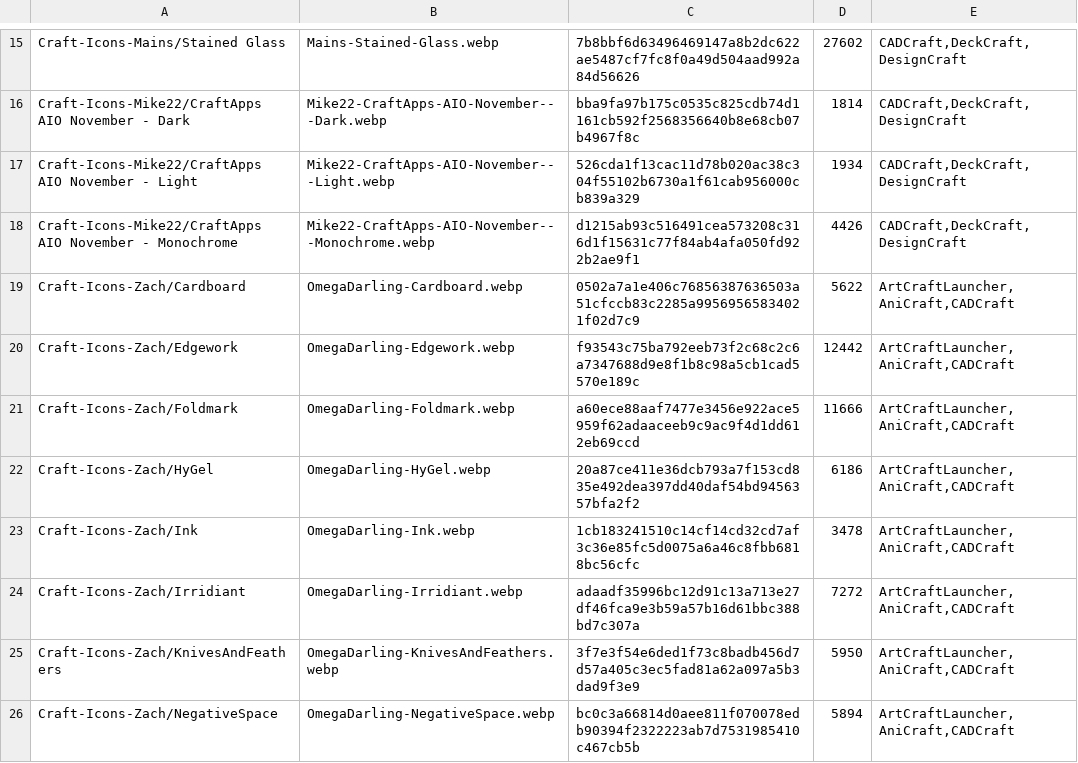
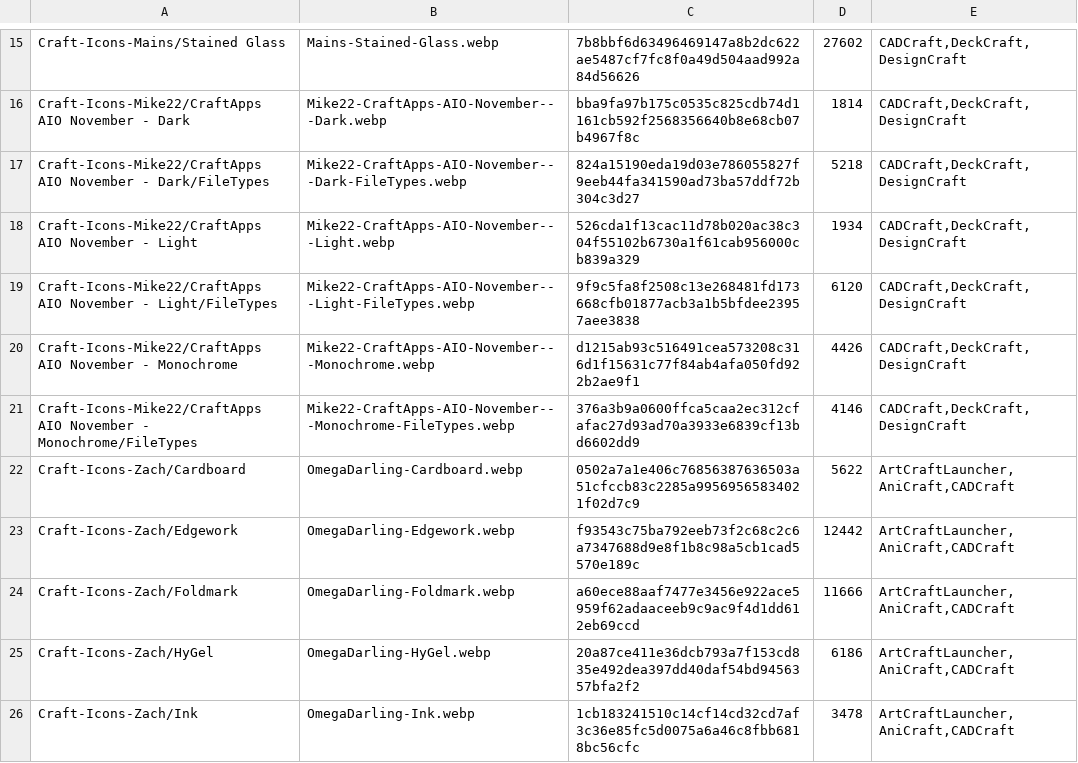
Before and after one commit to BinziiBinzet/bettericon-craft-apps, a TSV file: PackPreviews/catalog.tsv, drawn as a sheet; only a part is shown, gaps mark what is left out; the shorter side is filled out with more unchanged rows; the diff names each change by its address in the sheet, - before the commit and + after, or states it on an @@ line.

```diff
--- a/PackPreviews/catalog.tsv
+++ b/PackPreviews/catalog.tsv
+row 17: Craft-Icons-Mike22/CraftApps AIO November - Dark/FileTypes | Mike22-CraftApps-AIO-November---Dark-FileTypes.webp | 824a15190eda19d03e786055827f9eeb44fa341590ad73ba57ddf72b304c3d27 | 5218 | CADCraft,DeckCraft,DesignCraft
+row 19: Craft-Icons-Mike22/CraftApps AIO November - Light/FileTypes | Mike22-CraftApps-AIO-November---Light-FileTypes.webp | 9f9c5fa8f2508c13e268481fd173668cfb01877acb3a1b5bfdee23957aee3838 | 6120 | CADCraft,DeckCraft,DesignCraft
+row 21: Craft-Icons-Mike22/CraftApps AIO November - Monochrome/FileTypes | Mike22-CraftApps-AIO-November---Monochrome-FileTypes.webp | 376a3b9a0600ffca5caa2ec312cfafac27d93ad70a3933e6839cf13bd6602dd9 | 4146 | CADCraft,DeckCraft,DesignCraft
```
Also changed, not shown: 3 other files.
